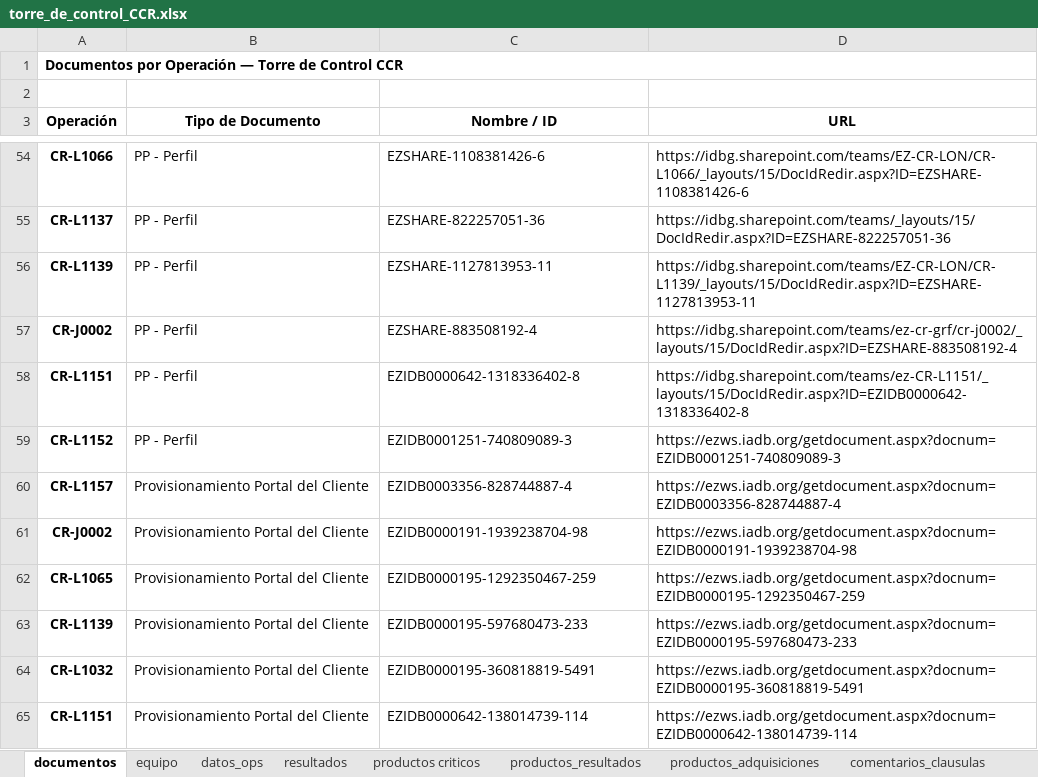
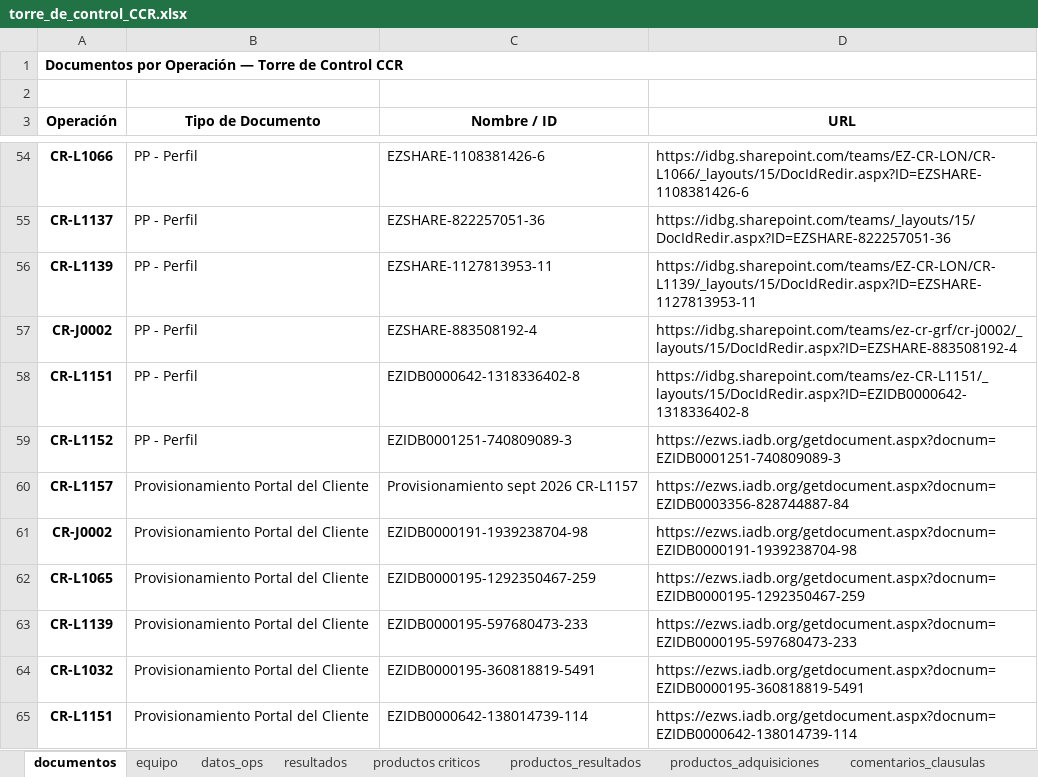
Before and after one commit to aborbonm/torre-control-ccr, an Excel workbook: torre_de_control_CCR.xlsx, sheet documentos, drawn as a sheet; only a part is shown, gaps mark what is left out; values as stored, in another font and other column widths than the file's, no borders; the diff names each change by its address in the sheet, - before the commit and + after, or states it on an @@ line.

Commit message:
update data y creacion de carpeta pmr

```diff
--- a/torre_de_control_CCR.xlsx (sheet documentos)
+++ b/torre_de_control_CCR.xlsx (sheet documentos)
-C60 (Nombre / ID): EZIDB0003356-828744887-4
+C60 (Nombre / ID): Provisionamiento sept 2026 CR-L1157
-D60 (URL): https://ezws.iadb.org/getdocument.aspx?docnum=EZIDB0003356-828744887-4
+D60 (URL): https://ezws.iadb.org/getdocument.aspx?docnum=EZIDB0003356-828744887-84
```
Also changed, not shown: 17 other files.
